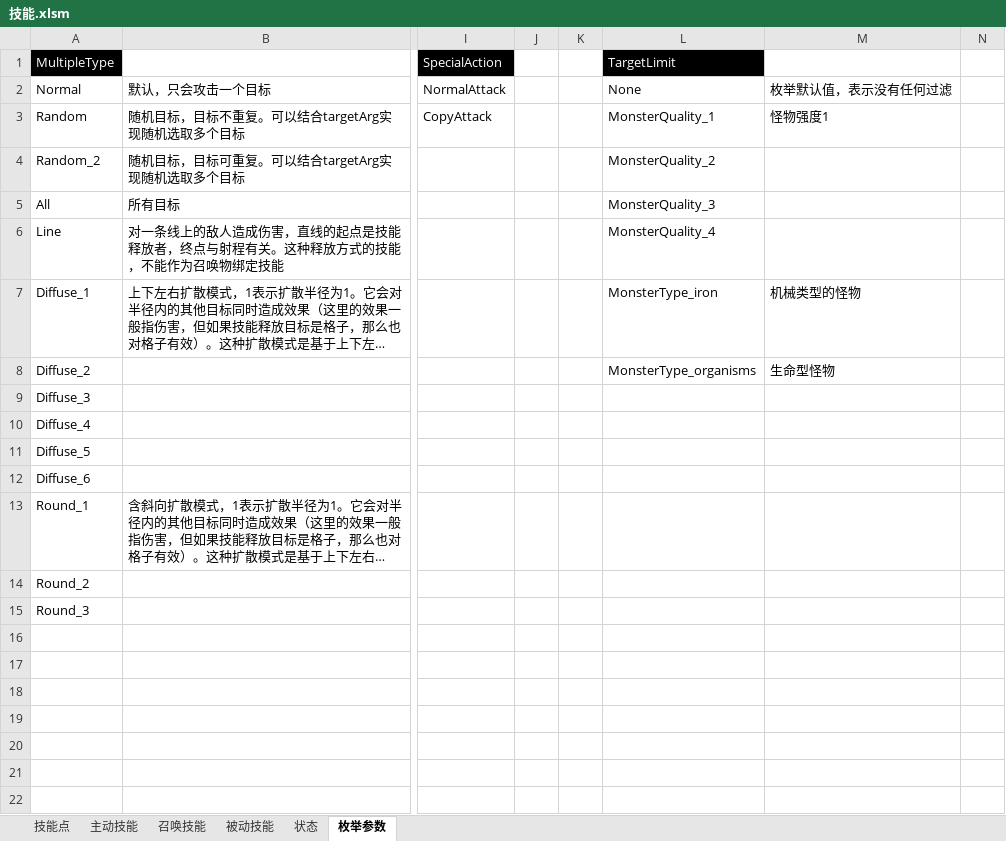
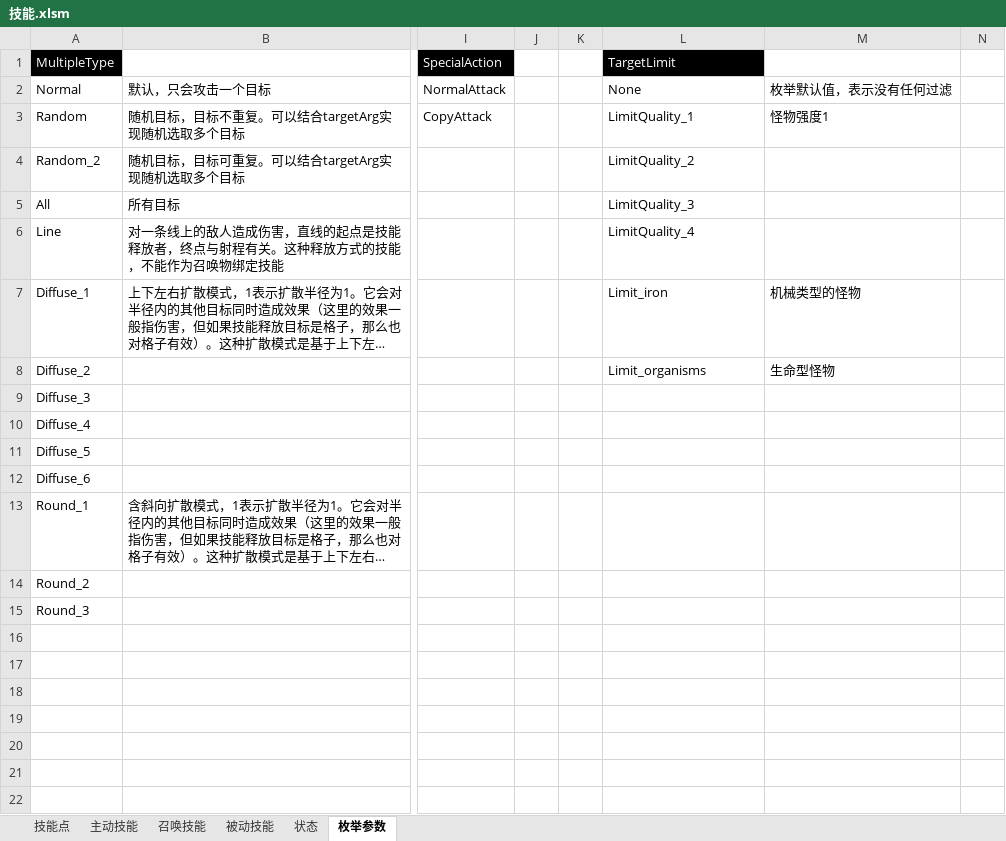
Before and after one commit to Canvastudio/Prometheus, an Excel workbook: Design/原始配置表/技能.xlsm, sheet 枚举参数, drawn as a sheet; only a part is shown, gaps mark what is left out; long unchanged cells end in …; values as stored, in another font and other column widths than the file's, no borders; the diff names each change by its address in the sheet, - before the commit and + after, or states it on an @@ line.

```diff
--- a/Design/原始配置表/技能.xlsm (sheet 枚举参数)
+++ b/Design/原始配置表/技能.xlsm (sheet 枚举参数)
-L3 (TargetLimit): MonsterQuality_1
+L3 (TargetLimit): LimitQuality_1
-L4 (TargetLimit): MonsterQuality_2
+L4 (TargetLimit): LimitQuality_2
-L5 (TargetLimit): MonsterQuality_3
+L5 (TargetLimit): LimitQuality_3
-L6 (TargetLimit): MonsterQuality_4
+L6 (TargetLimit): LimitQuality_4
-L7 (TargetLimit): MonsterType_iron
+L7 (TargetLimit): Limit_iron
-L8 (TargetLimit): MonsterType_organisms
+L8 (TargetLimit): Limit_organisms
```
Also changed, not shown: sheet 技能点, sheet 主动技能, sheet 被动技能, sheet 召唤技能, charts or pictures, Design/原始配置表/芯片.xlsm, 10 other files.
